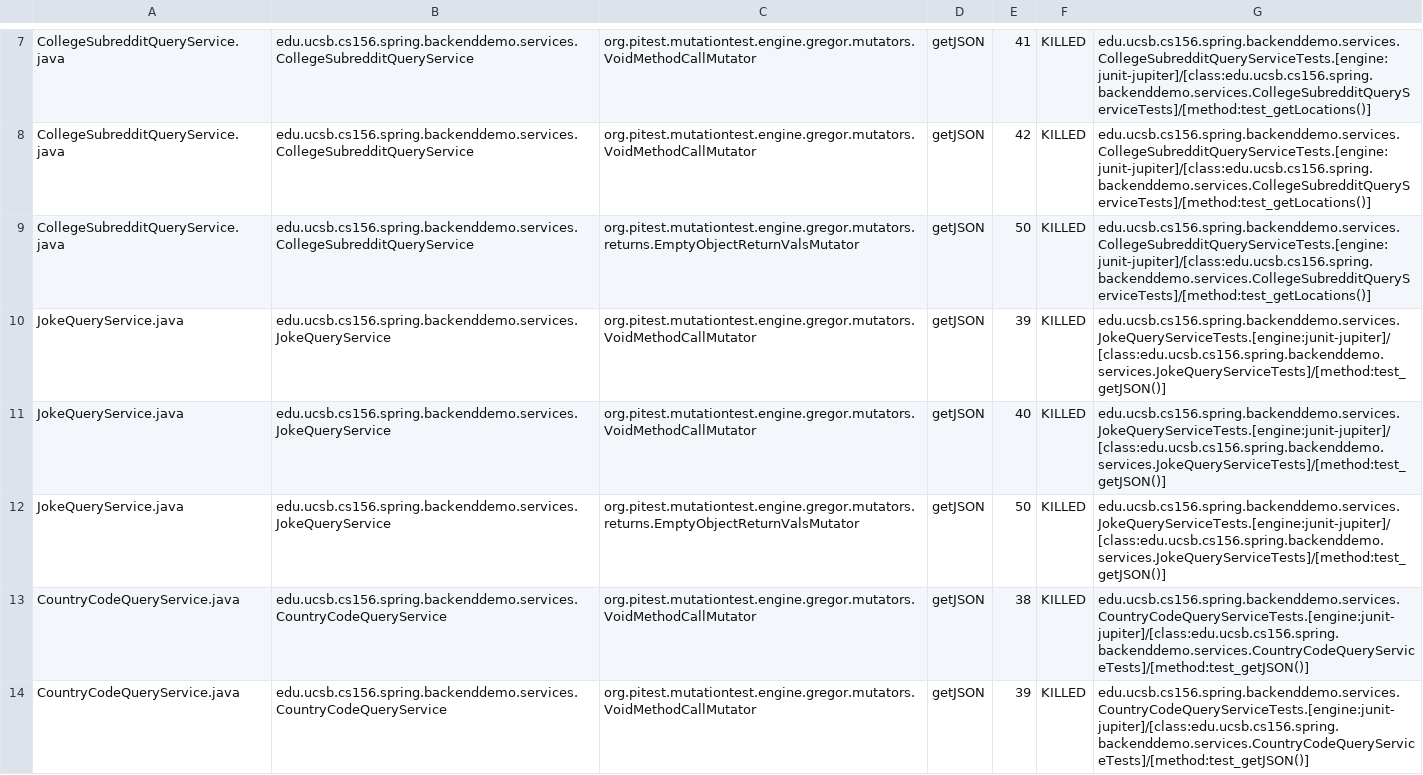
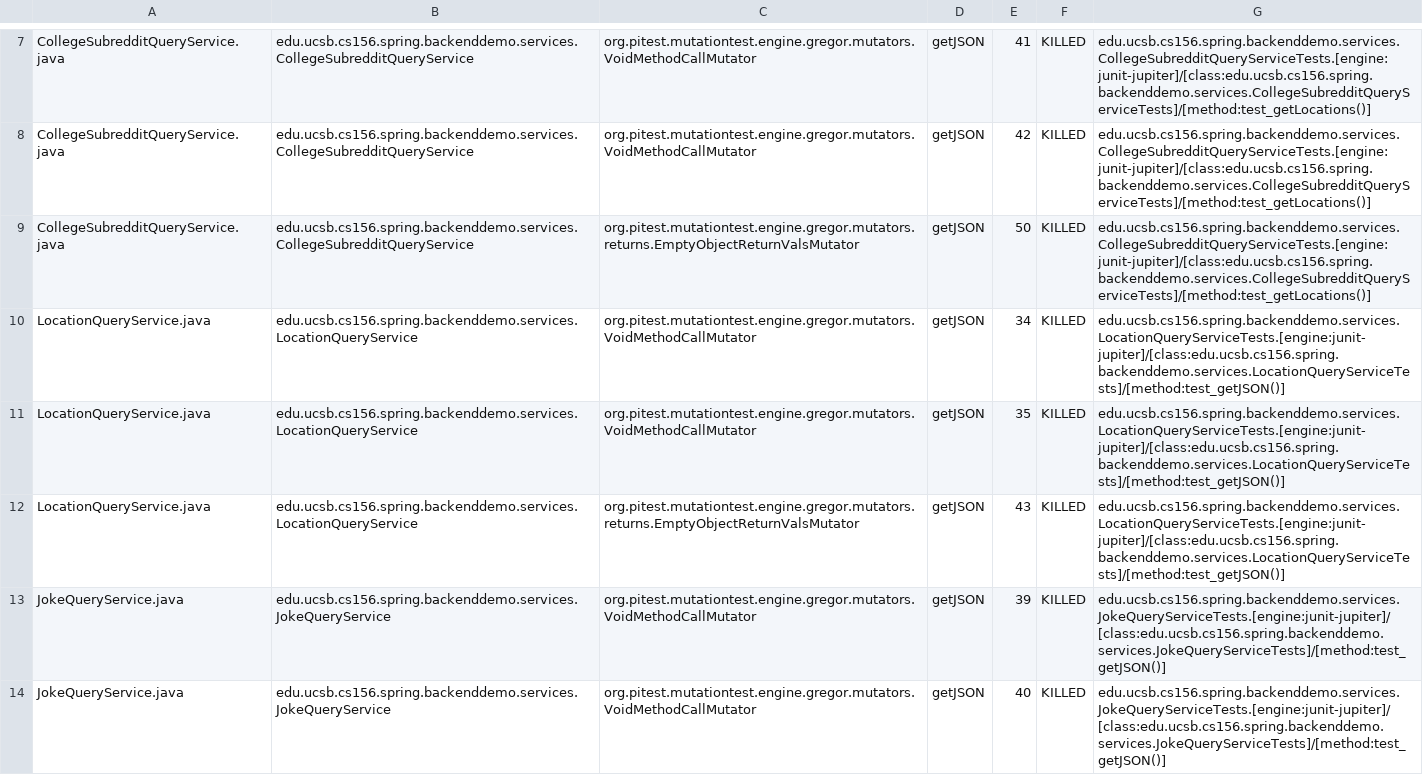
Before and after one commit to ucsb-cs156-s24/team01-s24-5pm-8, a CSV file: pitest/mutations.csv, drawn as a sheet; only a part is shown, gaps mark what is left out; the shorter side is filled out with more unchanged rows; the diff names each change by its address in the sheet, - before the commit and + after, or states it on an @@ line.

Commit message:
Deploying to gh-pages from @ ucsb-cs156-s24/team01-s24-5pm-8@2b477cdf7706cff8f161176ffec2b58835f7e771 🚀

```diff
--- a/pitest/mutations.csv
+++ b/pitest/mutations.csv
+row 10: LocationQueryService.java | edu.ucsb.cs156.spring.backenddemo.services.LocationQueryService | org.pitest.mutationtest.engine.gregor.mutators.VoidMethodCallMutator | getJSON | 34 | KILLED | edu.ucsb.cs156.spring.backenddemo.services.LocationQueryServiceTests.[engine:junit-jupiter]/[class:edu.ucsb.cs156.spring.backenddemo.services.LocationQueryServiceTests]/[method:test_getJSON()]
+row 11: LocationQueryService.java | edu.ucsb.cs156.spring.backenddemo.services.LocationQueryService | org.pitest.mutationtest.engine.gregor.mutators.VoidMethodCallMutator | getJSON | 35 | KILLED | edu.ucsb.cs156.spring.backenddemo.services.LocationQueryServiceTests.[engine:junit-jupiter]/[class:edu.ucsb.cs156.spring.backenddemo.services.LocationQueryServiceTests]/[method:test_getJSON()]
+row 12: LocationQueryService.java | edu.ucsb.cs156.spring.backenddemo.services.LocationQueryService | org.pitest.mutationtest.engine.gregor.mutators.returns.EmptyObjectReturnValsMutator | getJSON | 43 | KILLED | edu.ucsb.cs156.spring.backenddemo.services.LocationQueryServiceTests.[engine:junit-jupiter]/[class:edu.ucsb.cs156.spring.backenddemo.services.LocationQueryServiceTests]/[method:test_getJSON()]
```
Also changed, not shown: 13 other files.
